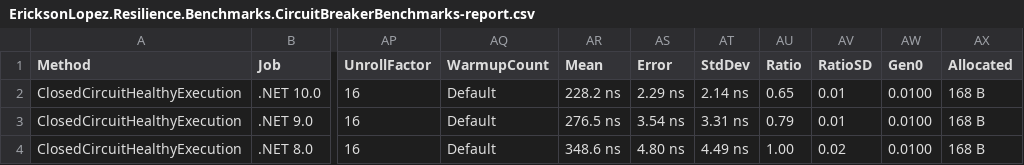
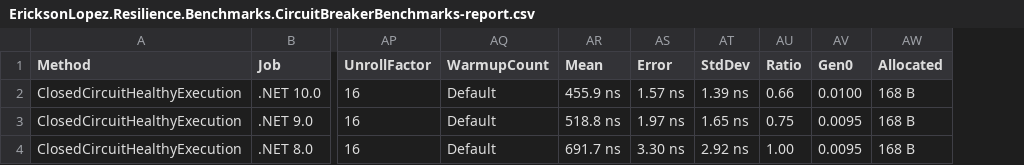
Before and after one commit to ericksonlopezf/dotnet-resilience, a CSV file: benchmarks/results/results/EricksonLopez.Resilience.Benchmarks.CircuitBreakerBenchmarks-report.csv, drawn as a sheet; only a part is shown, gaps mark what is left out; removed rows and columns are numbered as before the commit, all else as after; the diff names each change by its address in the sheet, - before the commit and + after, or states it on an @@ line.

```diff
--- a/benchmarks/results/results/EricksonLopez.Resilience.Benchmarks.CircuitBreakerBenchmarks-report.csv
+++ b/benchmarks/results/results/EricksonLopez.Resilience.Benchmarks.CircuitBreakerBenchmarks-report.csv
-column AV (RatioSD), rows 2-4: 0.01 | 0.01 | 0.02
-AR2 (Mean): 228.2 ns
+AR2 (Mean): 455.9 ns
-AS2 (Error): 2.29 ns
+AS2 (Error): 1.57 ns
-AT2 (StdDev): 2.14 ns
+AT2 (StdDev): 1.39 ns
-AU2 (Ratio): 0.65
+AU2 (Ratio): 0.66
-AR3 (Mean): 276.5 ns
+AR3 (Mean): 518.8 ns
-AS3 (Error): 3.54 ns
+AS3 (Error): 1.97 ns
-AT3 (StdDev): 3.31 ns
+AT3 (StdDev): 1.65 ns
-AU3 (Ratio): 0.79
+AU3 (Ratio): 0.75
-AV3:AV4 (Gen0): 0.0100
+AV3:AV4 (Gen0): 0.0095
-AR4 (Mean): 348.6 ns
+AR4 (Mean): 691.7 ns
-AS4 (Error): 4.80 ns
+AS4 (Error): 3.30 ns
-AT4 (StdDev): 4.49 ns
+AT4 (StdDev): 2.92 ns
```
Also changed, not shown: benchmarks/results/results/EricksonLopez.Resilience.Benchmarks.RateLimiterBenchmarks-report.csv, benchmarks/results/results/EricksonLopez.Resilience.Benchmarks.ResilienceExecutionBenchmarks-report.csv, 18 other files.
